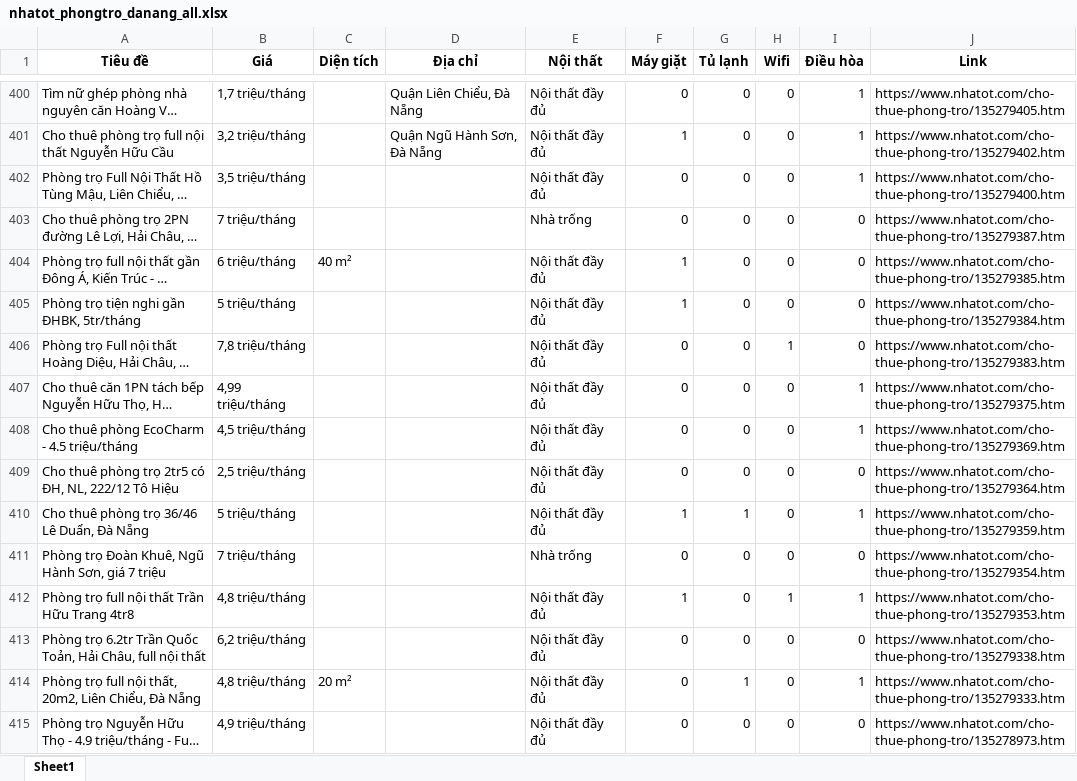
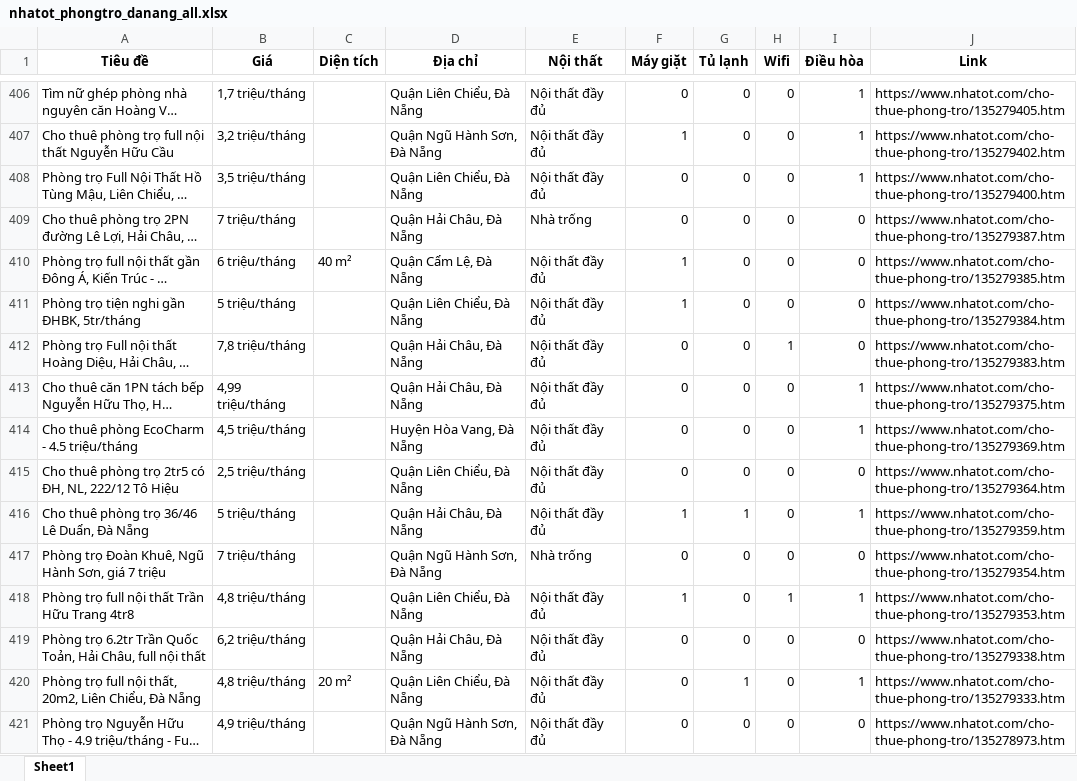
Before and after one commit to 5ude-k/c-o-d-li-u-ph-ng-tr-, an Excel workbook: nhatot_phongtro_danang_all.xlsx, sheet Sheet1, drawn as a sheet; only a part is shown, gaps mark what is left out; long unchanged cells end in …; values as stored, in another font and other column widths than the file's, no borders; addresses are those after the commit; the diff covers the shown part only; the diff names each change by its address in the sheet, - before the commit and + after, or states it on an @@ line.

```diff
--- a/nhatot_phongtro_danang_all.xlsx (sheet Sheet1)
+++ b/nhatot_phongtro_danang_all.xlsx (sheet Sheet1)
-D408 (Địa chỉ): (empty)
+D408 (Địa chỉ): Quận Liên Chiểu, Đà Nẵng
-D409 (Địa chỉ): (empty)
+D409 (Địa chỉ): Quận Hải Châu, Đà Nẵng
-D410 (Địa chỉ): (empty)
+D410 (Địa chỉ): Quận Cẩm Lệ, Đà Nẵng
-D411 (Địa chỉ): (empty)
+D411 (Địa chỉ): Quận Liên Chiểu, Đà Nẵng
-D412:D413 (Địa chỉ): (empty)
+D412:D413 (Địa chỉ): Quận Hải Châu, Đà Nẵng
-D414 (Địa chỉ): (empty)
+D414 (Địa chỉ): Huyện Hòa Vang, Đà Nẵng
-D415 (Địa chỉ): (empty)
+D415 (Địa chỉ): Quận Liên Chiểu, Đà Nẵng
-D416 (Địa chỉ): (empty)
+D416 (Địa chỉ): Quận Hải Châu, Đà Nẵng
-D417 (Địa chỉ): (empty)
+D417 (Địa chỉ): Quận Ngũ Hành Sơn, Đà Nẵng
-D418 (Địa chỉ): (empty)
+D418 (Địa chỉ): Quận Liên Chiểu, Đà Nẵng
-D419 (Địa chỉ): (empty)
+D419 (Địa chỉ): Quận Hải Châu, Đà Nẵng
-D420 (Địa chỉ): (empty)
+D420 (Địa chỉ): Quận Liên Chiểu, Đà Nẵng
-D421 (Địa chỉ): (empty)
+D421 (Địa chỉ): Quận Ngũ Hành Sơn, Đà Nẵng
```
Also changed, not shown: 14 added rows, 11 removed rows, 11 moved rows and 88 edited cells elsewhere in this sheet, 3 other files.
